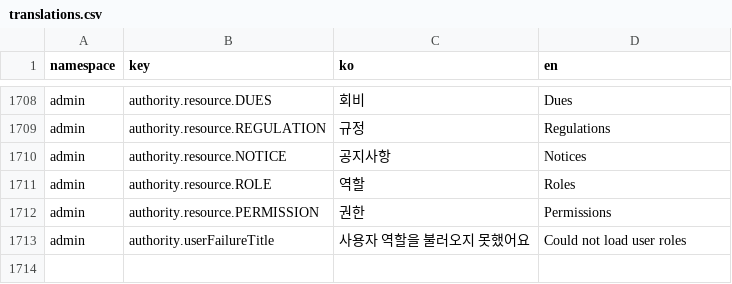
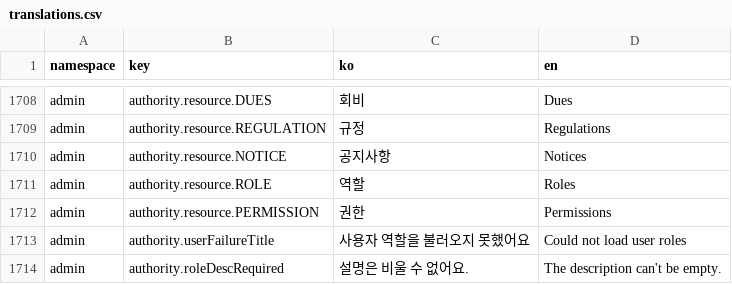
Before and after one commit to lshdainty/groo-ieum-front, a CSV file: i18n/translations.csv, drawn as a sheet; only a part is shown, gaps mark what is left out.

```diff
--- a/i18n/translations.csv
+++ b/i18n/translations.csv
@@ -1713 +1713,2 @@ admin,authority.resource.PERMISSION,권한,Permissions
 admin,authority.userFailureTitle,사용자 역할을 불러오지 못했어요,Could not load user roles
+admin,authority.roleDescRequired,설명은 비울 수 없어요.,The description can't be empty.
```
Also changed, not shown: 5 other files.
